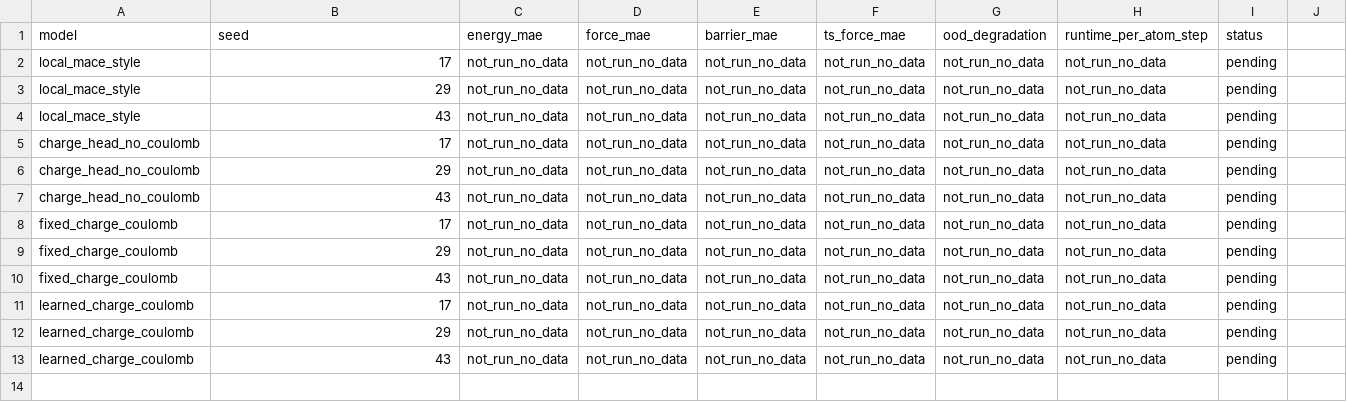
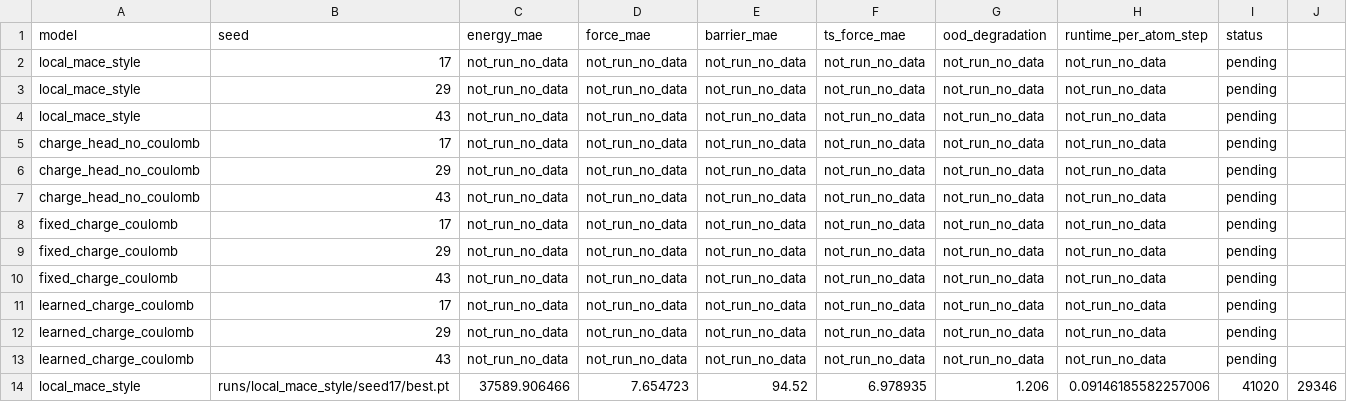
Before and after one commit to Heroic297/ralrc-mlip-benchmark, a CSV file: benchmarks/benchmark_results.csv, drawn as a sheet; the diff names each change by its address in the sheet, - before the commit and + after, or states it on an @@ line.

```diff
--- a/benchmarks/benchmark_results.csv
+++ b/benchmarks/benchmark_results.csv
+row 14: local_mace_style | runs/local_mace_style/seed17/best.pt | 37589.906466 | 7.654723 | 94.52 | 6.978935 | 1.206 | 0.09146185582257006 | 41020 | 29346
```
Also changed, not shown: 10 other files.
